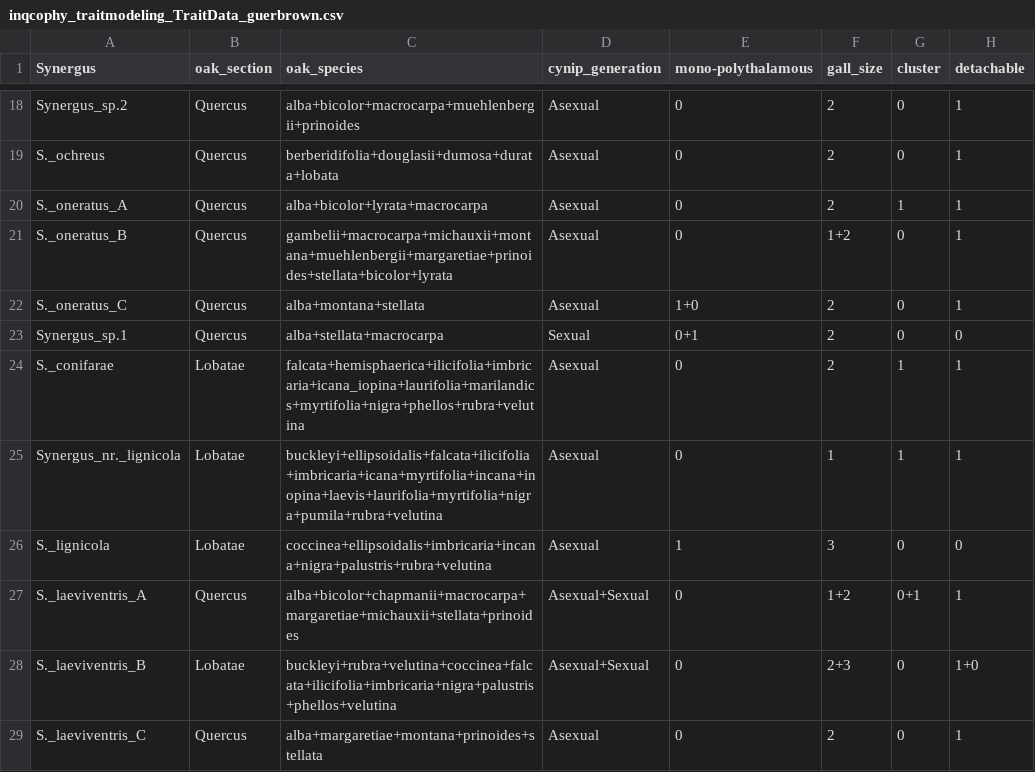
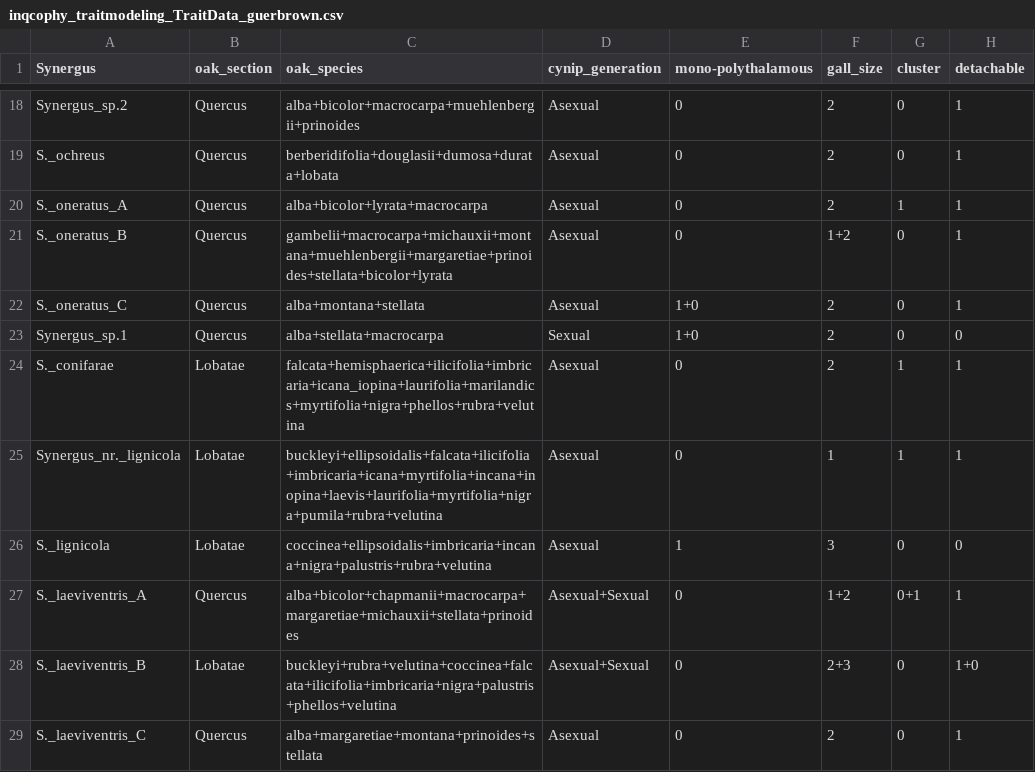
Before and after one commit to Intro-Sci-Comp-UIowa/biol-4386-course-project-guerbrown, a CSV file: data/TraitModeling/inqcophy_traitmodeling_TraitData_guerbrown.csv, drawn as a sheet; only a part is shown, gaps mark what is left out; the diff names each change by its address in the sheet, - before the commit and + after, or states it on an @@ line.

Commit message:
Created a reproducible template for the trait modeling script. This was added to the README.md in that folder along with some additional instructions for anyone viewing this with a desire to recreate analysis.

```diff
--- a/data/TraitModeling/inqcophy_traitmodeling_TraitData_guerbrown.csv
+++ b/data/TraitModeling/inqcophy_traitmodeling_TraitData_guerbrown.csv
-E23 (mono-polythalamous): 0+1
+E23 (mono-polythalamous): 1+0
```
Also changed, not shown: 5 other files.
